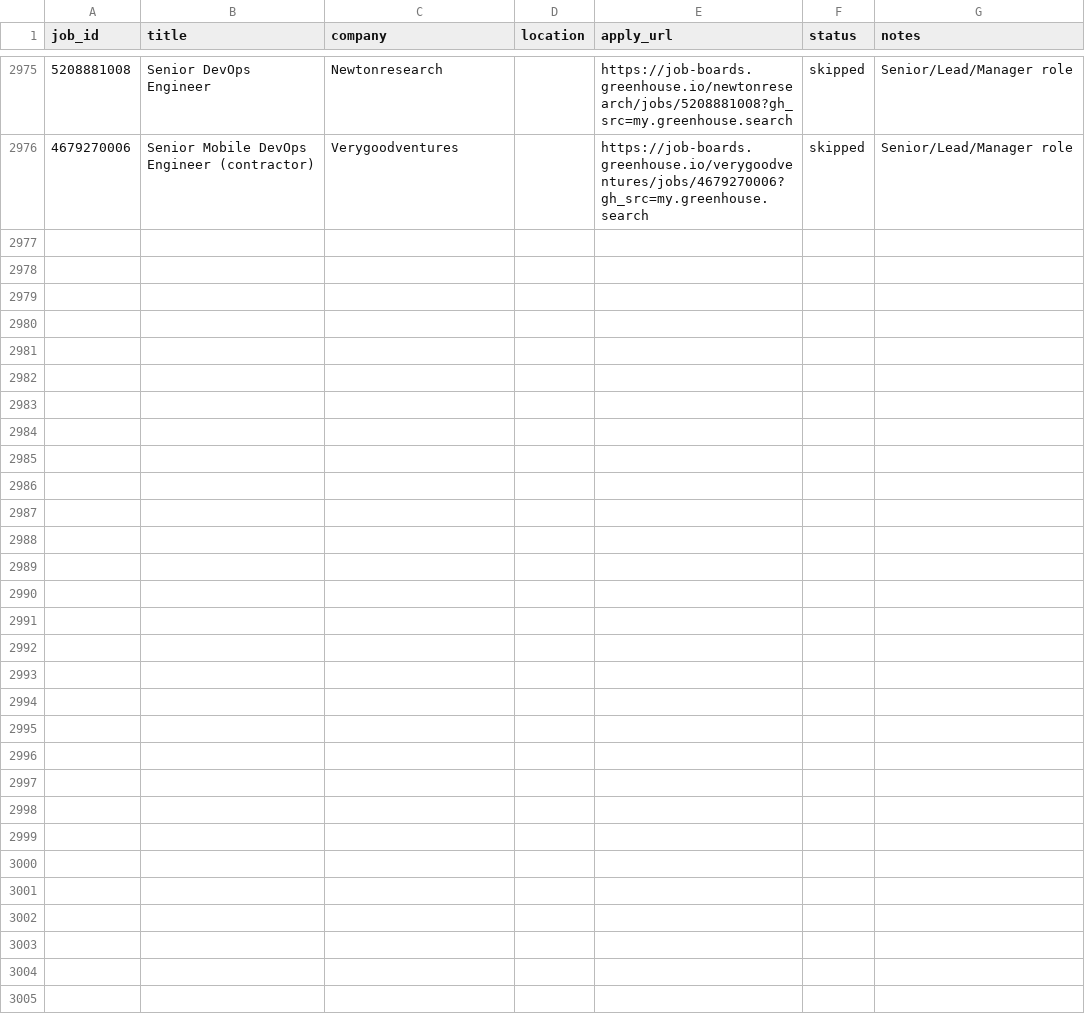
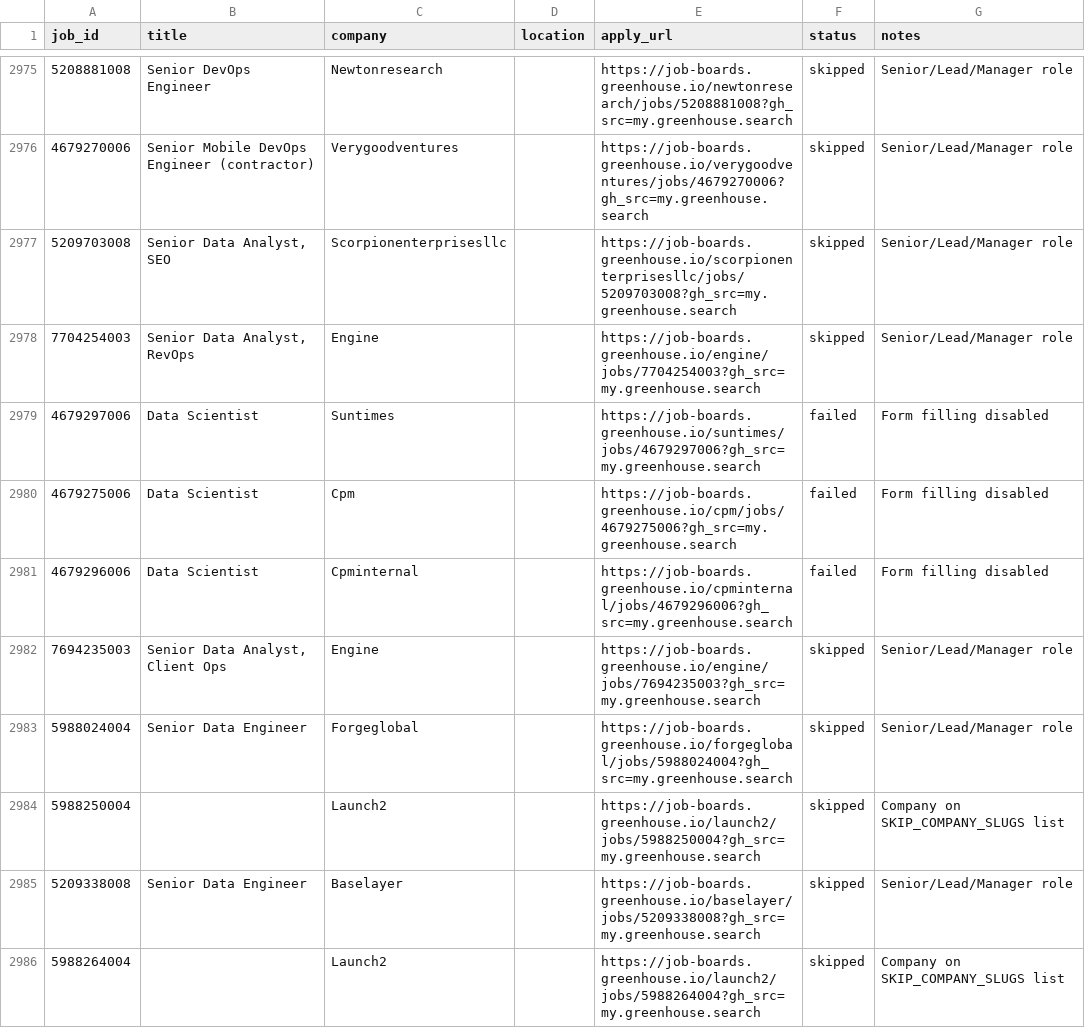
Before and after one commit to OzSpidey/Job_Automation, a CSV file: csv/greenhouse_applied.csv, drawn as a sheet; only a part is shown, gaps mark what is left out; the diff covers the shown part only.

```diff
--- a/csv/greenhouse_applied.csv
+++ b/csv/greenhouse_applied.csv
@@ -2976 +2976,11 @@ job_id,title,company,location,apply_url,status,notes
 4679270006,Senior Mobile DevOps Engineer (contractor),Verygoodventures,,https://job-boards.greenhouse.io/verygoodventures/jobs/4679270006?gh_src=my.greenhouse.search,skipped,Senior/Lead/Manager role
+5209703008,"Senior Data Analyst, SEO",Scorpionenterprisesllc,,https://job-boards.greenhouse.io/scorpionenterprisesllc/jobs/5209703008?gh_src=my.greenhouse.search,skipped,Senior/Lead/Manager role
+7704254003,"Senior Data Analyst, RevOps",Engine,,https://job-boards.greenhouse.io/engine/jobs/7704254003?gh_src=my.greenhouse.search,skipped,Senior/Lead/Manager role
+4679297006,Data Scientist,Suntimes,,https://job-boards.greenhouse.io/suntimes/jobs/4679297006?gh_src=my.greenhouse.search,failed,Form filling disabled
+4679275006,Data Scientist,Cpm,,https://job-boards.greenhouse.io/cpm/jobs/4679275006?gh_src=my.greenhouse.search,failed,Form filling disabled
+4679296006,Data Scientist,Cpminternal,,https://job-boards.greenhouse.io/cpminternal/jobs/4679296006?gh_src=my.greenhouse.search,failed,Form filling disabled
+7694235003,"Senior Data Analyst, Client Ops",Engine,,https://job-boards.greenhouse.io/engine/jobs/7694235003?gh_src=my.greenhouse.search,skipped,Senior/Lead/Manager role
+5988024004,Senior Data Engineer,Forgeglobal,,https://job-boards.greenhouse.io/forgeglobal/jobs/5988024004?gh_src=my.greenhouse.search,skipped,Senior/Lead/Manager role
+5988250004,,Launch2,,https://job-boards.greenhouse.io/launch2/jobs/5988250004?gh_src=my.greenhouse.search,skipped,Company on SKIP_COMPANY_SLUGS list
+5209338008,Senior Data Engineer,Baselayer,,https://job-boards.greenhouse.io/baselayer/jobs/5209338008?gh_src=my.greenhouse.search,skipped,Senior/Lead/Manager role
+5988264004,,Launch2,,https://job-boards.greenhouse.io/launch2/jobs/5988264004?gh_src=my.greenhouse.search,skipped,Company on SKIP_COMPANY_SLUGS list
```
Also changed, not shown: 23 added rows elsewhere in this file, 2 other files.
